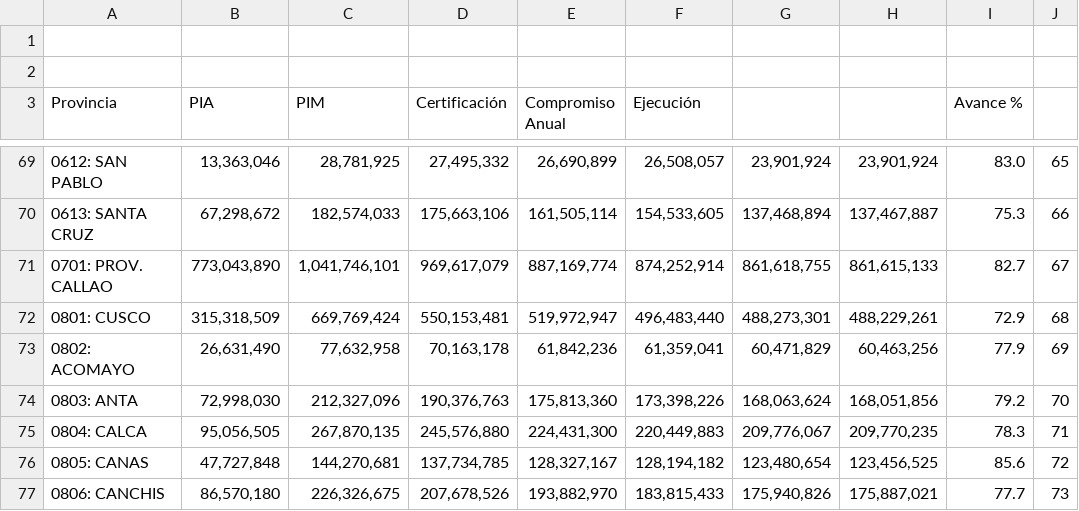
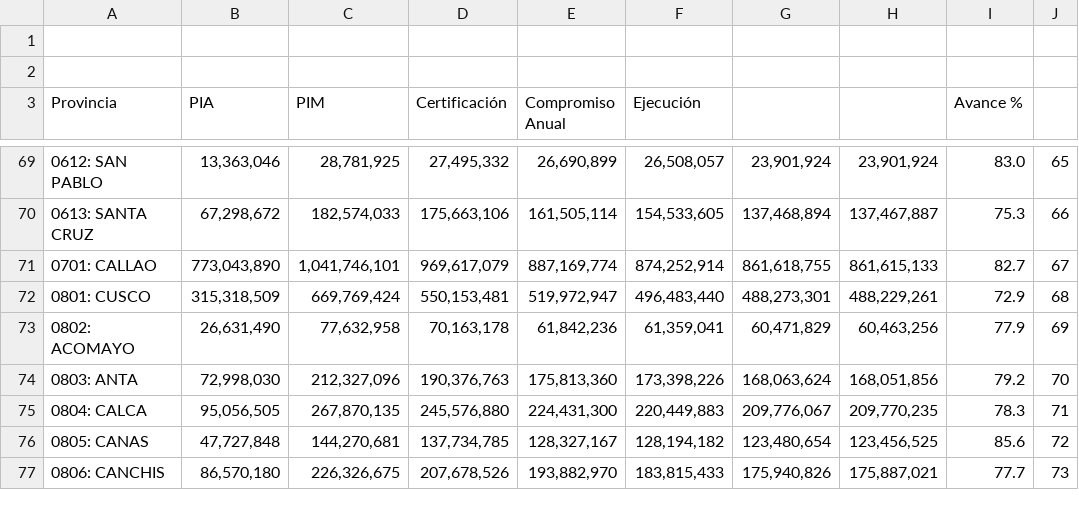
Before and after one commit to Maricarmen-Amador/Trabajo.est2-, a CSV file: presupuesto-22-provincias.csv, drawn as a sheet; only a part is shown, gaps mark what is left out.

Commit message:
Update presupuesto-22-provincias.csv

```diff
--- a/presupuesto-22-provincias.csv
+++ b/presupuesto-22-provincias.csv
@@ -70,3 +70,3 @@
 "0613: SANTA CRUZ","67,298,672","182,574,033","175,663,106","161,505,114","154,533,605","137,468,894","137,467,887","  75.3","66",""
-"0701: PROV. CALLAO","773,043,890","1,041,746,101","969,617,079","887,169,774","874,252,914","861,618,755","861,615,133","  82.7","67",""
+"0701: CALLAO","773,043,890","1,041,746,101","969,617,079","887,169,774","874,252,914","861,618,755","861,615,133","  82.7","67",""
 "0801: CUSCO","315,318,509","669,769,424","550,153,481","519,972,947","496,483,440","488,273,301","488,229,261","  72.9","68",""
```
